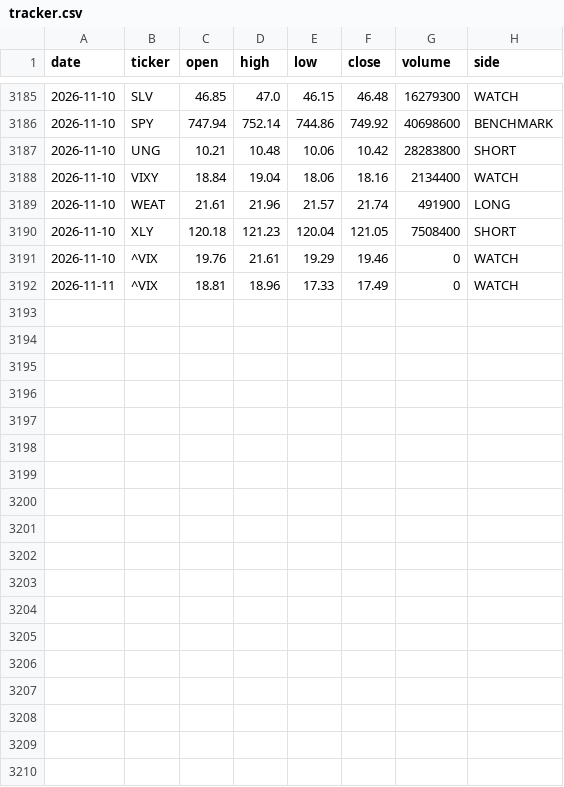
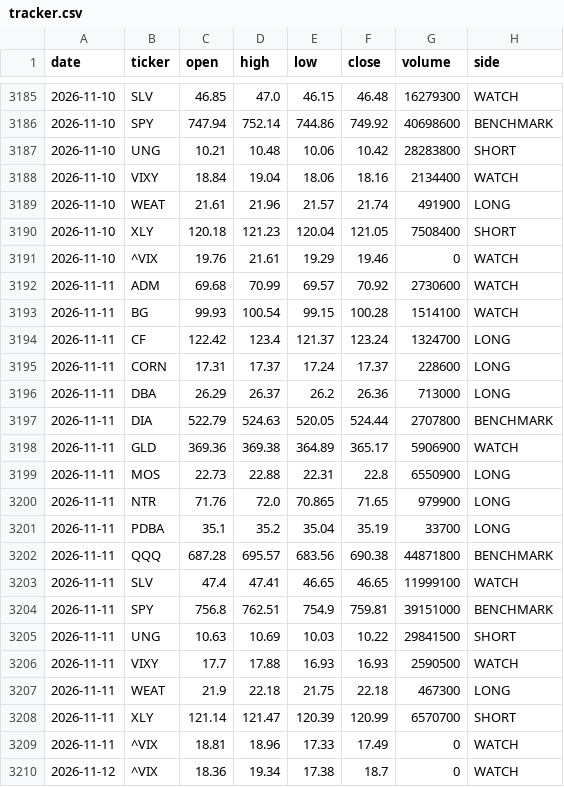
Before and after one commit to gohjhb92/Iran-War, a CSV file: docs/food-shock/tracker.csv, drawn as a sheet; only a part is shown, gaps mark what is left out.

```diff
--- a/docs/food-shock/tracker.csv
+++ b/docs/food-shock/tracker.csv
@@ -3191,2 +3191,20 @@ date,ticker,open,high,low,close,volume,side
 2026-11-10,^VIX,19.76,21.61,19.29,19.46,0,WATCH
+2026-11-11,ADM,69.68,70.99,69.57,70.92,2730600,WATCH
+2026-11-11,BG,99.93,100.54,99.15,100.28,1514100,WATCH
+2026-11-11,CF,122.42,123.4,121.37,123.24,1324700,LONG
+2026-11-11,CORN,17.31,17.37,17.24,17.37,228600,LONG
+2026-11-11,DBA,26.29,26.37,26.2,26.36,713000,LONG
+2026-11-11,DIA,522.79,524.63,520.05,524.44,2707800,BENCHMARK
+2026-11-11,GLD,369.36,369.38,364.89,365.17,5906900,WATCH
+2026-11-11,MOS,22.73,22.88,22.31,22.8,6550900,LONG
+2026-11-11,NTR,71.76,72.0,70.865,71.65,979900,LONG
+2026-11-11,PDBA,35.1,35.2,35.04,35.19,33700,LONG
+2026-11-11,QQQ,687.28,695.57,683.56,690.38,44871800,BENCHMARK
+2026-11-11,SLV,47.4,47.41,46.65,46.65,11999100,WATCH
+2026-11-11,SPY,756.8,762.51,754.9,759.81,39151000,BENCHMARK
+2026-11-11,UNG,10.63,10.69,10.03,10.22,29841500,SHORT
+2026-11-11,VIXY,17.7,17.88,16.93,16.93,2590500,WATCH
+2026-11-11,WEAT,21.9,22.18,21.75,22.18,467300,LONG
+2026-11-11,XLY,121.14,121.47,120.39,120.99,6570700,SHORT
 2026-11-11,^VIX,18.81,18.96,17.33,17.49,0,WATCH
+2026-11-12,^VIX,18.36,19.34,17.38,18.7,0,WATCH
```
Also changed, not shown: food-shock/tracker.csv.
